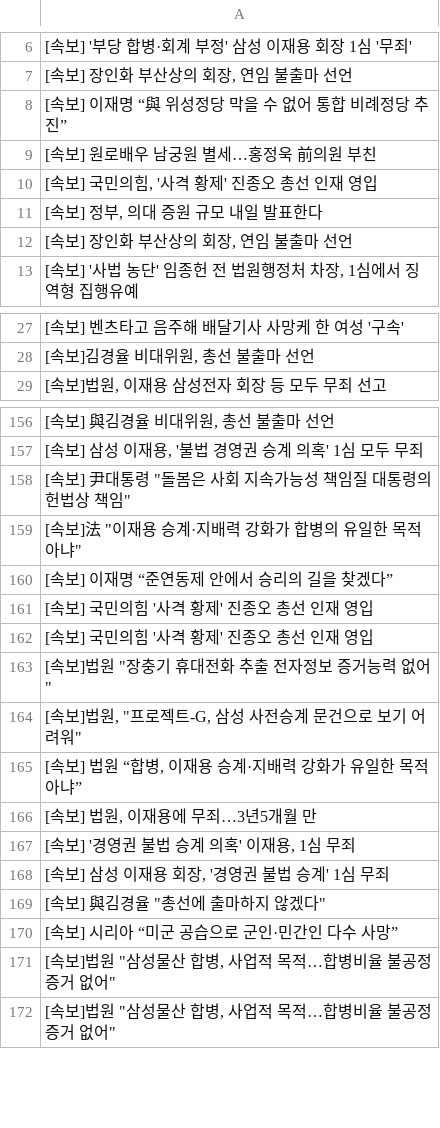
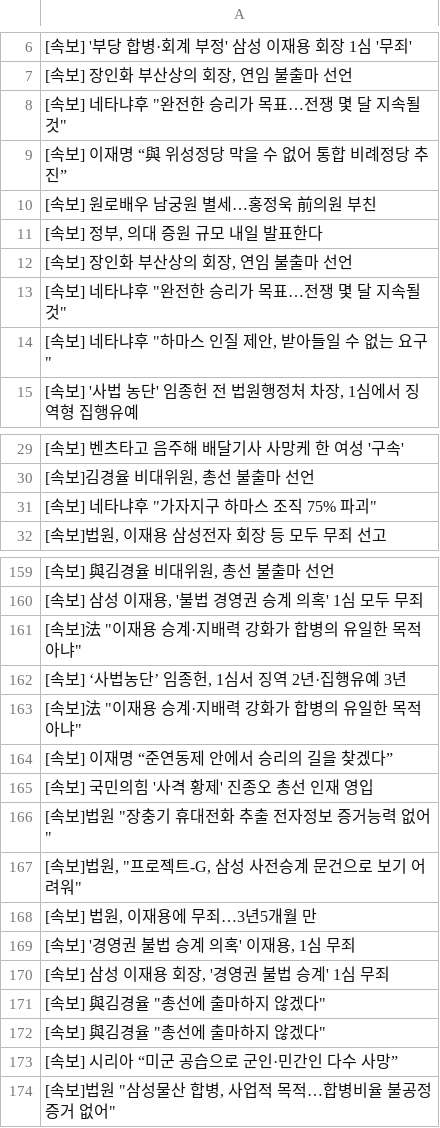
Before and after one commit to devopspark/GitNews, a CSV file: 속보data.csv, drawn as a sheet; only a part is shown, gaps mark what is left out; the diff covers the shown part only.

Commit message:
뉴스데이터 수집

```diff
--- a/속보data.csv
+++ b/속보data.csv
@@ -7,7 +7,9 @@
 "[속보] 장인화 부산상의 회장, 연임 불출마 선언"
+"[속보] 네타냐후 ""완전한 승리가 목표…전쟁 몇 달 지속될 것"""
 [속보] 이재명 “與 위성정당 막을 수 없어 통합 비례정당 추진”
 [속보] 원로배우 남궁원 별세…홍정욱 前의원 부친
-"[속보] 국민의힘, '사격 황제' 진종오 총선 인재 영입"
 "[속보] 정부, 의대 증원 규모 내일 발표한다"
 "[속보] 장인화 부산상의 회장, 연임 불출마 선언"
+"[속보] 네타냐후 ""완전한 승리가 목표…전쟁 몇 달 지속될 것"""
+"[속보] 네타냐후 ""하마스 인질 제안, 받아들일 수 없는 요구"""
 "[속보] '사법 농단' 임종헌 전 법원행정처 차장, 1심에서 징역형 집행유예"
@@ -28,2 +30,3 @@
 "[속보]김경율 비대위원, 총선 불출마 선언"
+"[속보] 네타냐후 ""가자지구 하마스 조직 75% 파괴"""
 "[속보]법원, 이재용 삼성전자 회장 등 모두 무죄 선고"
@@ -157,3 +160,4 @@
 "[속보] 삼성 이재용, '불법 경영권 승계 의혹' 1심 모두 무죄"
-"[속보] 尹대통령 ""돌봄은 사회 지속가능성 책임질 대통령의 헌법상 책임"""
+"[속보]法 ""이재용 승계·지배력 강화가 합병의 유일한 목적 아냐"""
+"[속보] ‘사법농단’ 임종헌, 1심서 징역 2년·집행유예 3년"
 "[속보]法 ""이재용 승계·지배력 강화가 합병의 유일한 목적 아냐"""
@@ -161,6 +165,4 @@
 [속보] 국민의힘 '사격 황제' 진종오 총선 인재 영입
-[속보] 국민의힘 '사격 황제' 진종오 총선 인재 영입
 "[속보]법원 ""장충기 휴대전화 추출 전자정보 증거능력 없어"""
 "[속보]법원, ""프로젝트-G, 삼성 사전승계 문건으로 보기 어려워"""
-"[속보] 법원 “합병, 이재용 승계·지배력 강화가 유일한 목적 아냐”"
 "[속보] 법원, 이재용에 무죄…3년5개월 만"
@@ -169,4 +171,4 @@
 "[속보] 與김경율 ""총선에 출마하지 않겠다"""
+"[속보] 與김경율 ""총선에 출마하지 않겠다"""
 [속보] 시리아 “미군 공습으로 군인·민간인 다수 사망”
-"[속보]법원 ""삼성물산 합병, 사업적 목적…합병비율 불공정 증거 없어"""
 "[속보]법원 ""삼성물산 합병, 사업적 목적…합병비율 불공정 증거 없어"""
```
Also changed, not shown: 3 added rows, 5 removed rows, 1 moved row and 4 edited cells elsewhere in this file.
